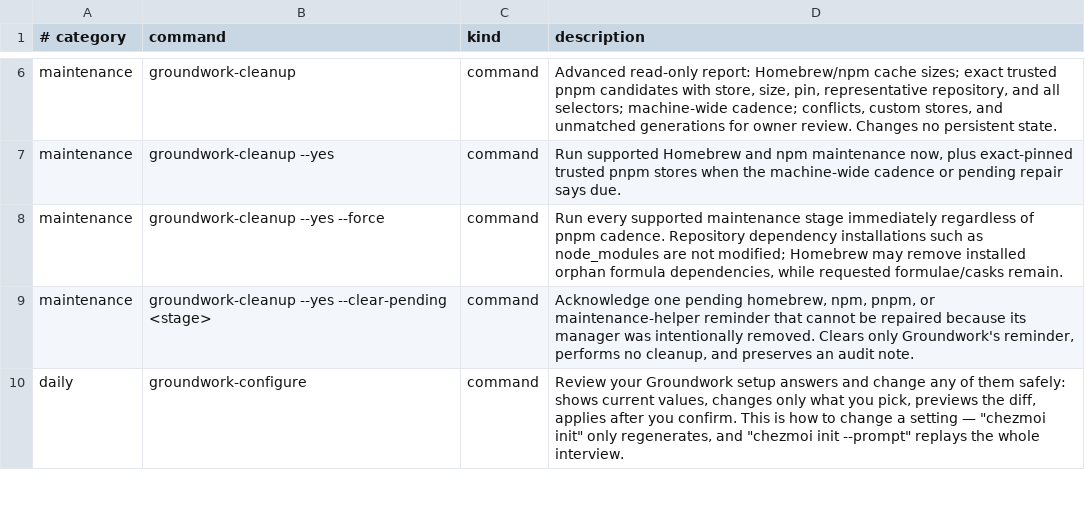
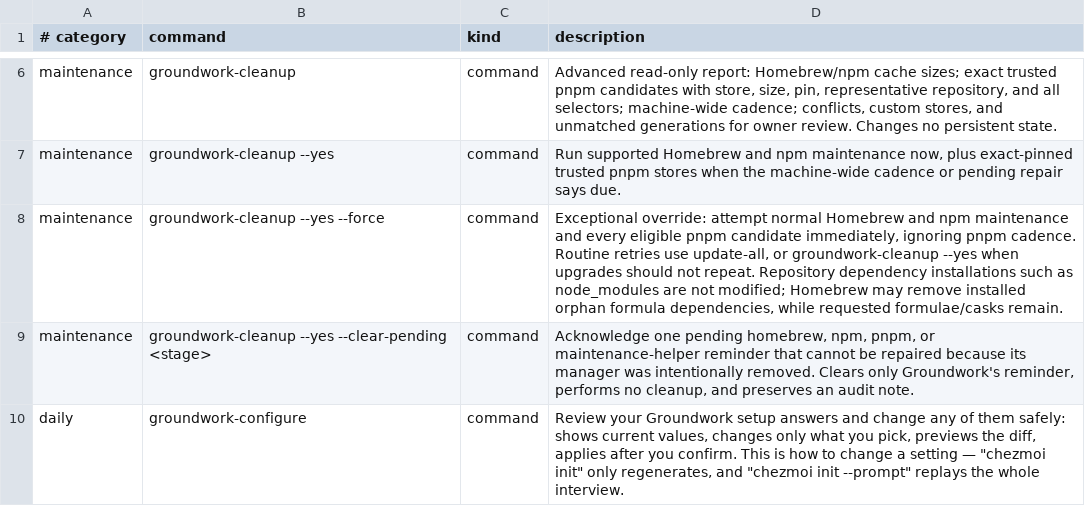
Before and after one commit to jasondockery/groundwork, a TSV file: home/dot_local/share/groundwork/commands.tsv, drawn as a sheet; only a part is shown, gaps mark what is left out.

Commit message:
fix: make maintenance recovery guidance cadence-safe

```diff
--- a/home/dot_local/share/groundwork/commands.tsv
+++ b/home/dot_local/share/groundwork/commands.tsv
@@ -7,3 +7,3 @@ maintenance	groundwork-cleanup	command	Advanced read-only report: Homebrew/npm c
 maintenance	groundwork-cleanup --yes	command	Run supported Homebrew and npm maintenance now, plus exact-pinned trusted pnpm stores when the machine-wide cadence or pending repair says due.
-maintenance	groundwork-cleanup --yes --force	command	Run every supported maintenance stage immediately regardless of pnpm cadence. Repository dependency installations such as node_modules are not modified; Homebrew may remove installed orphan formula dependencies, while requested formulae/casks remain.
+maintenance	groundwork-cleanup --yes --force	command	Exceptional override: attempt normal Homebrew and npm maintenance and every eligible pnpm candidate immediately, ignoring pnpm cadence. Routine retries use update-all, or groundwork-cleanup --yes when upgrades should not repeat. Repository dependency installations such as node_modules are not modified; Homebrew may remove installed orphan formula dependencies, while requested formulae/casks remain.
 maintenance	groundwork-cleanup --yes --clear-pending <stage>	command	Acknowledge one pending homebrew, npm, pnpm, or maintenance-helper reminder that cannot be repaired because its manager was intentionally removed. Clears only Groundwork's reminder, performs no cleanup, and preserves an audit note.
```
Also changed, not shown: 11 other files.
